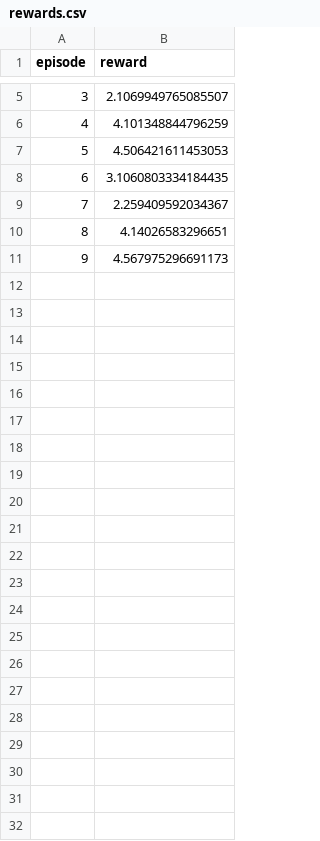
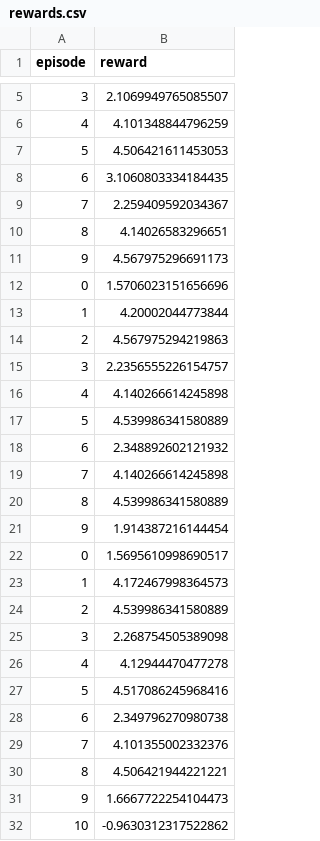
Before and after one commit to Aizawa-Shun/Mikkelsen, a CSV file: data/rewards.csv, drawn as a sheet; only a part is shown, gaps mark what is left out.

```diff
--- a/data/rewards.csv
+++ b/data/rewards.csv
@@ -11 +11,22 @@ episode,reward
 9,4.567975296691173
+0,1.5706023151656696
+1,4.20002044773844
+2,4.567975294219863
+3,2.2356555226154757
+4,4.140266614245898
+5,4.539986341580889
+6,2.348892602121932
+7,4.140266614245898
+8,4.539986341580889
+9,1.914387216144454
+0,1.5695610998690517
+1,4.172467998364573
+2,4.539986341580889
+3,2.268754505389098
+4,4.12944470477278
+5,4.517086245968416
+6,2.349796270980738
+7,4.101355002332376
+8,4.506421944221221
+9,1.6667722254104473
+10,-0.9630312317522862
```
Also changed, not shown: data/joint_angles.csv, 3 other files.
